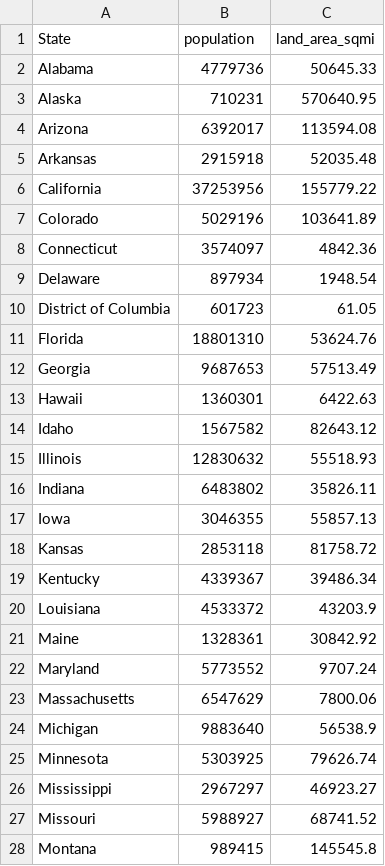
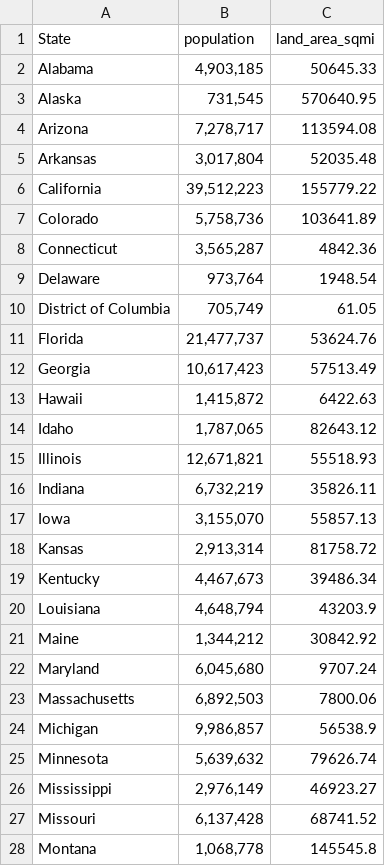
Before and after one commit to albechen/famers-market-development-report, a CSV file: data/state_area.csv, drawn as a sheet; only a part is shown; the diff covers the shown part only.

```diff
--- a/data/state_area.csv
+++ b/data/state_area.csv
@@ -1,28 +1,28 @@
 State,population,land_area_sqmi
-Alabama,4779736,50645.33
-Alaska,710231,570640.95
-Arizona,6392017,113594.08
-Arkansas,2915918,52035.48
-California,37253956,155779.22
-Colorado,5029196,103641.89
-Connecticut,3574097,4842.36
-Delaware,897934,1948.54
-District of Columbia,601723,61.05
-Florida,18801310,53624.76
-Georgia,9687653,57513.49
-Hawaii,1360301,6422.63
-Idaho,1567582,82643.12
-Illinois,12830632,55518.93
-Indiana,6483802,35826.11
-Iowa,3046355,55857.13
-Kansas,2853118,81758.72
-Kentucky,4339367,39486.34
-Louisiana,4533372,43203.9
-Maine,1328361,30842.92
-Maryland,5773552,9707.24
-Massachusetts,6547629,7800.06
-Michigan,9883640,56538.9
-Minnesota,5303925,79626.74
-Mississippi,2967297,46923.27
-Missouri,5988927,68741.52
-Montana,989415,145545.8
+Alabama,"4,903,185",50645.33
+Alaska,"731,545",570640.95
+Arizona,"7,278,717",113594.08
+Arkansas,"3,017,804",52035.48
+California,"39,512,223",155779.22
+Colorado,"5,758,736",103641.89
+Connecticut,"3,565,287",4842.36
+Delaware,"973,764",1948.54
+District of Columbia,"705,749",61.05
+Florida,"21,477,737",53624.76
+Georgia,"10,617,423",57513.49
+Hawaii,"1,415,872",6422.63
+Idaho,"1,787,065",82643.12
+Illinois,"12,671,821",55518.93
+Indiana,"6,732,219",35826.11
+Iowa,"3,155,070",55857.13
+Kansas,"2,913,314",81758.72
+Kentucky,"4,467,673",39486.34
+Louisiana,"4,648,794",43203.9
+Maine,"1,344,212",30842.92
+Maryland,"6,045,680",9707.24
+Massachusetts,"6,892,503",7800.06
+Michigan,"9,986,857",56538.9
+Minnesota,"5,639,632",79626.74
+Mississippi,"2,976,149",46923.27
+Missouri,"6,137,428",68741.52
+Montana,"1,068,778",145545.8
```
Also changed, not shown: 24 edited cells elsewhere in this file, 15 other files.
